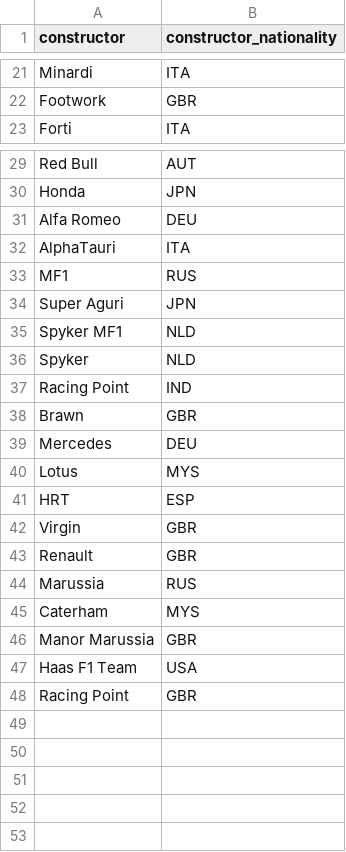
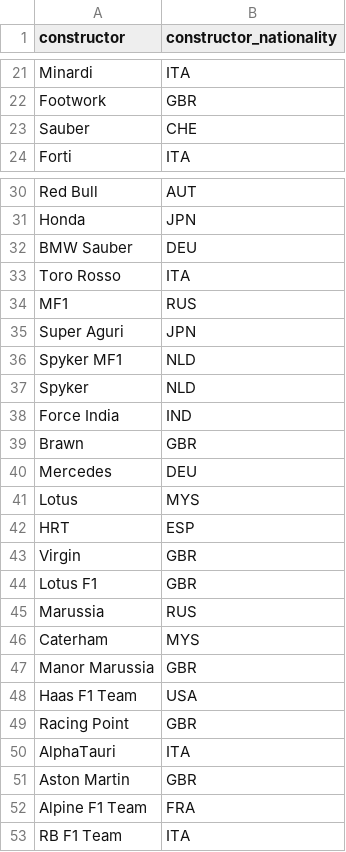
Before and after one commit to linhbuitung/f1-fantasy-ml, a CSV file: f1-predictor/ML/unique_constructor_data.csv, drawn as a sheet; only a part is shown, gaps mark what is left out.

```diff
--- a/f1-predictor/ML/unique_constructor_data.csv
+++ b/f1-predictor/ML/unique_constructor_data.csv
@@ -22,2 +22,3 @@ Minardi,ITA
 Footwork,GBR
+Sauber,CHE
 Forti,ITA
@@ -30,4 +31,4 @@ Red Bull,AUT
 Honda,JPN
-Alfa Romeo,DEU
-AlphaTauri,ITA
+BMW Sauber,DEU
+Toro Rosso,ITA
 MF1,RUS
@@ -36,3 +37,3 @@ Spyker MF1,NLD
 Spyker,NLD
-Racing Point,IND
+Force India,IND
 Brawn,GBR
@@ -42,3 +43,3 @@ HRT,ESP
 Virgin,GBR
-Renault,GBR
+Lotus F1,GBR
 Marussia,RUS
@@ -48 +49,5 @@ Haas F1 Team,USA
 Racing Point,GBR
+AlphaTauri,ITA
+Aston Martin,GBR
+Alpine F1 Team,FRA
+RB F1 Team,ITA
```
Also changed, not shown: f1-predictor/ML/unique_driver_data.csv, 6 other files.
